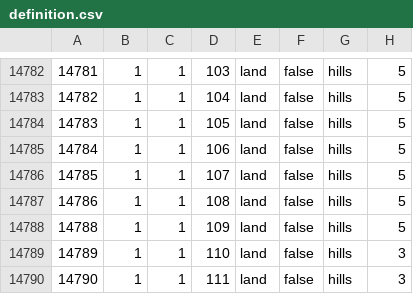
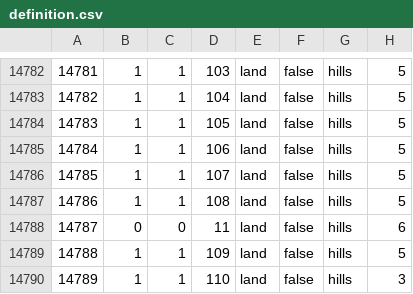
Before and after one commit to BSM-HOI4/HOI4-Bakasekaitizu-MOD, a CSV file: bakasekai/map/definition.csv, drawn as a sheet; only a part is shown, gaps mark what is left out; the shorter side is filled out with more unchanged rows; the diff names each change by its address in the sheet, - before the commit and + after, or states it on an @@ line.

```diff
--- a/bakasekai/map/definition.csv
+++ b/bakasekai/map/definition.csv
+row 14788: 14787 | 0 | 0 | 11 | land | false | hills | 6
```
Also changed, not shown: 1 other file.
